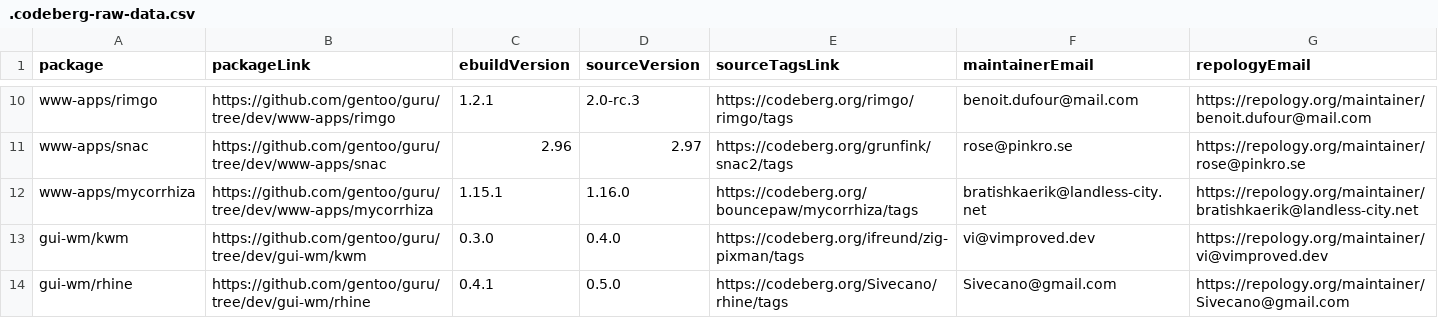
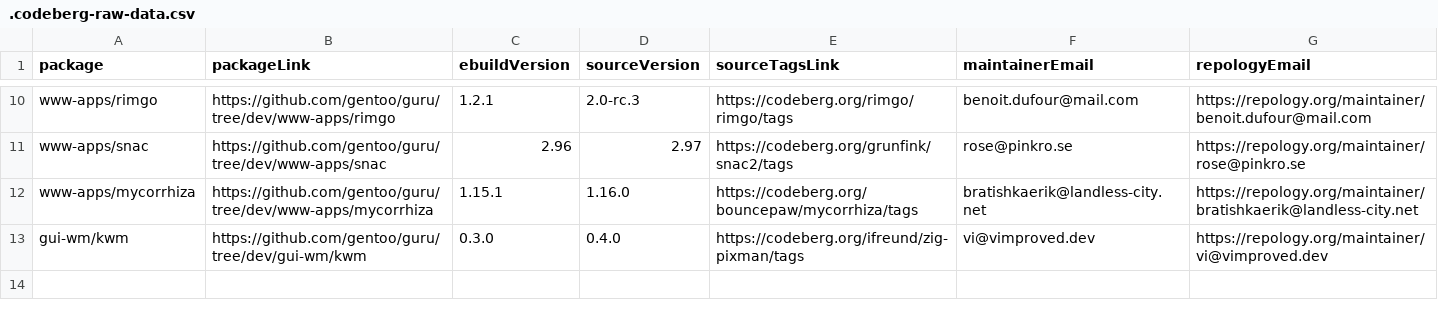
Before and after one commit to ingenarel/gentoo-hit-list, a CSV file: .codeberg-raw-data.csv, drawn as a sheet; only a part is shown, gaps mark what is left out; the diff names each change by its address in the sheet, - before the commit and + after, or states it on an @@ line.

```diff
--- a/.codeberg-raw-data.csv
+++ b/.codeberg-raw-data.csv
-row 14: gui-wm/rhine | https://github.com/gentoo/guru/tree/dev/gui-wm/rhine | 0.4.1 | 0.5.0 | https://codeberg.org/Sivecano/rhine/tags | Sivecano@gmail.com | https://repology.org/maintainer/Sivecano@gmail.com
```
Also changed, not shown: .github-raw-data.csv, .maintainer-stats.csv, 1 other file.
